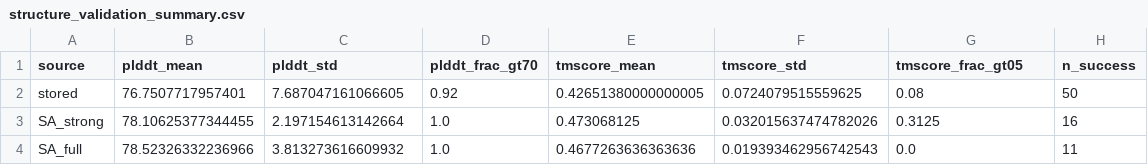
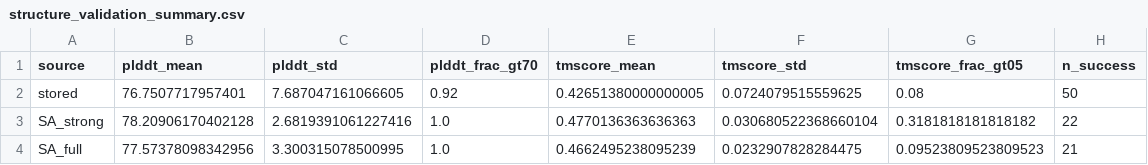
Before and after one commit to varnerlab/SA-Binding-Generation-Study, a CSV file: code/data/omega_conotoxin/structure_validation_summary.csv, drawn as a sheet.

```diff
--- a/code/data/omega_conotoxin/structure_validation_summary.csv
+++ b/code/data/omega_conotoxin/structure_validation_summary.csv
@@ -2,3 +2,3 @@ source,plddt_mean,plddt_std,plddt_frac_gt70,tmscore_mean,tmscore_std,tmscore_fra
 stored,76.7507717957401,7.687047161066605,0.92,0.42651380000000005,0.0724079515559625,0.08,50
-SA_strong,78.10625377344455,2.197154613142664,1.0,0.473068125,0.032015637474782026,0.3125,16
-SA_full,78.52326332236966,3.813273616609932,1.0,0.4677263636363636,0.019393462956742543,0.0,11
+SA_strong,78.20906170402128,2.6819391061227416,1.0,0.4770136363636363,0.030680522368660104,0.3181818181818182,22
+SA_full,77.57378098342956,3.300315078500995,1.0,0.4662495238095239,0.0232907828284475,0.09523809523809523,21
```
Also changed, not shown: code/data/omega_conotoxin/structure_validation_raw.csv, 5 other files.
